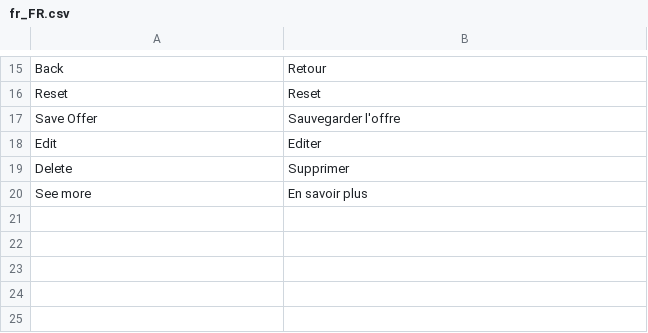
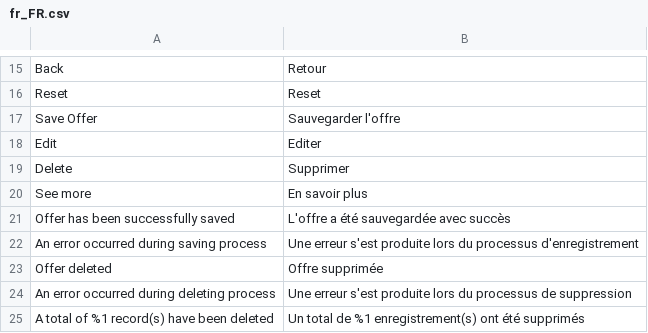
Before and after one commit to benleneve/Offer, a CSV file: i18n/fr_FR.csv, drawn as a sheet; only a part is shown, gaps mark what is left out; the diff names each change by its address in the sheet, - before the commit and + after, or states it on an @@ line.

Commit message:
Add unit test and translations

```diff
--- a/i18n/fr_FR.csv
+++ b/i18n/fr_FR.csv
+row 21: Offer has been successfully saved | L'offre a été sauvegardée avec succès
+row 22: An error occurred during saving process | Une erreur s'est produite lors du processus d'enregistrement
+row 23: Offer deleted | Offre supprimée
+row 24: An error occurred during deleting process | Une erreur s'est produite lors du processus de suppression
+row 25: A total of %1 record(s) have been deleted | Un total de %1 enregistrement(s) ont été supprimés
```
Also changed, not shown: i18n/en_GB.csv, 15 other files.
